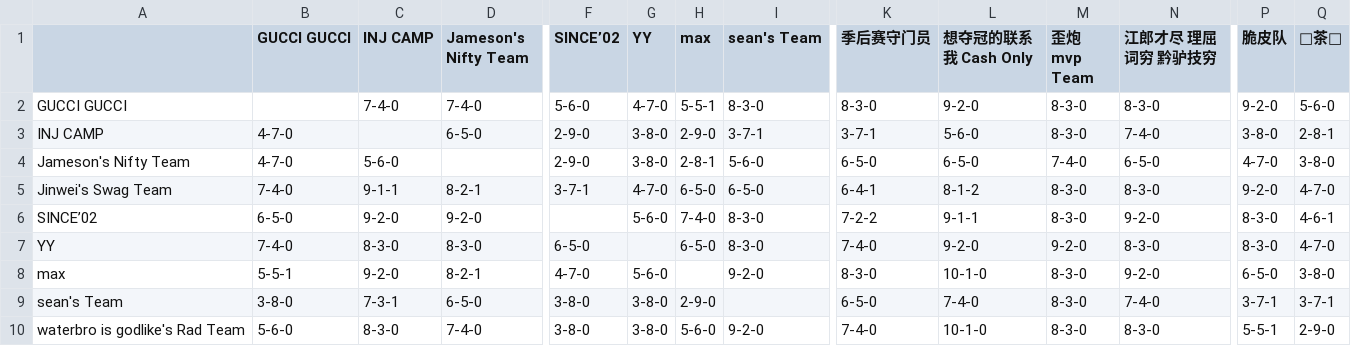
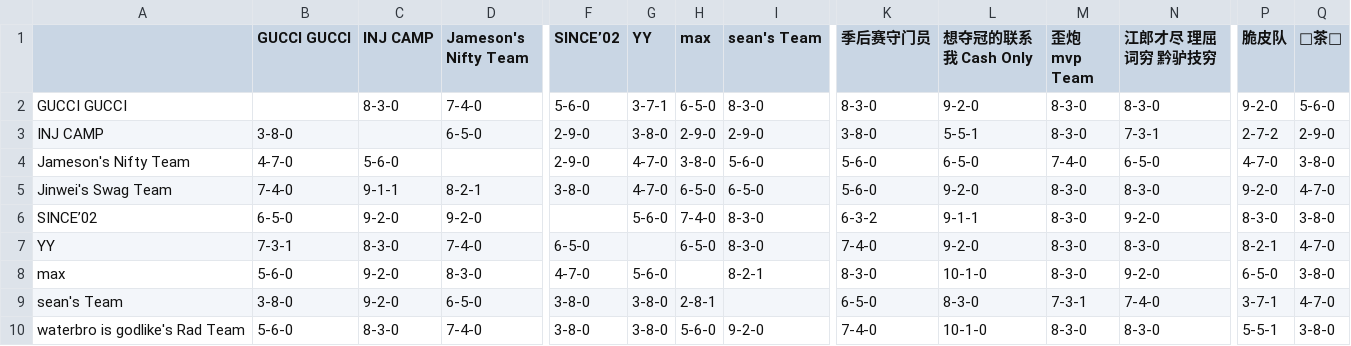
Before and after one commit to williamww19/fantasy, a CSV file: data/league_33203/weekly_summary/week_07.csv, drawn as a sheet; only a part is shown, gaps mark what is left out; the diff covers the shown part only; the diff names each change by its address in the sheet, - before the commit and + after, or states it on an @@ line.

```diff
--- a/data/league_33203/weekly_summary/week_07.csv
+++ b/data/league_33203/weekly_summary/week_07.csv
-C2 (INJ CAMP): 7-4-0
+C2 (INJ CAMP): 8-3-0
-G2 (YY): 4-7-0
+G2 (YY): 3-7-1
-H2 (max): 5-5-1
+H2 (max): 6-5-0
-B3 (GUCCI GUCCI): 4-7-0
+B3 (GUCCI GUCCI): 3-8-0
-I3 (sean's Team): 3-7-1
+I3 (sean's Team): 2-9-0
-K3 (季后赛守门员): 3-7-1
+K3 (季后赛守门员): 3-8-0
-L3 (想夺冠的联系我 Cash Only): 5-6-0
+L3 (想夺冠的联系我 Cash Only): 5-5-1
-N3 (江郎才尽 理屈词穷 黔驴技穷): 7-4-0
+N3 (江郎才尽 理屈词穷 黔驴技穷): 7-3-1
-P3 (脆皮队): 3-8-0
+P3 (脆皮队): 2-7-2
-Q3 (🍵茶🍵): 2-8-1
+Q3 (🍵茶🍵): 2-9-0
-G4 (YY): 3-8-0
+G4 (YY): 4-7-0
-H4 (max): 2-8-1
+H4 (max): 3-8-0
-K4 (季后赛守门员): 6-5-0
+K4 (季后赛守门员): 5-6-0
-F5 (SINCE’02): 3-7-1
+F5 (SINCE’02): 3-8-0
-K5 (季后赛守门员): 6-4-1
+K5 (季后赛守门员): 5-6-0
-L5 (想夺冠的联系我 Cash Only): 8-1-2
+L5 (想夺冠的联系我 Cash Only): 9-2-0
-K6 (季后赛守门员): 7-2-2
+K6 (季后赛守门员): 6-3-2
-Q6 (🍵茶🍵): 4-6-1
+Q6 (🍵茶🍵): 3-8-0
-B7 (GUCCI GUCCI): 7-4-0
+B7 (GUCCI GUCCI): 7-3-1
-D7 (Jameson's Nifty Team): 8-3-0
+D7 (Jameson's Nifty Team): 7-4-0
-M7 (歪炮 mvp Team): 9-2-0
+M7 (歪炮 mvp Team): 8-3-0
-P7 (脆皮队): 8-3-0
+P7 (脆皮队): 8-2-1
-B8 (GUCCI GUCCI): 5-5-1
+B8 (GUCCI GUCCI): 5-6-0
-D8 (Jameson's Nifty Team): 8-2-1
+D8 (Jameson's Nifty Team): 8-3-0
-I8 (sean's Team): 9-2-0
+I8 (sean's Team): 8-2-1
-C9 (INJ CAMP): 7-3-1
+C9 (INJ CAMP): 9-2-0
-H9 (max): 2-9-0
+H9 (max): 2-8-1
-L9 (想夺冠的联系我 Cash Only): 7-4-0
+L9 (想夺冠的联系我 Cash Only): 8-3-0
-M9 (歪炮 mvp Team): 8-3-0
+M9 (歪炮 mvp Team): 7-3-1
-Q9 (🍵茶🍵): 3-7-1
+Q9 (🍵茶🍵): 4-7-0
-Q10 (🍵茶🍵): 2-9-0
+Q10 (🍵茶🍵): 3-8-0
```
Also changed, not shown: 29 edited cells elsewhere in this file, data/league_13648/weekly_stats/week_07.csv, data/league_13648/weekly_summary/week_07.csv, 4 other files.
